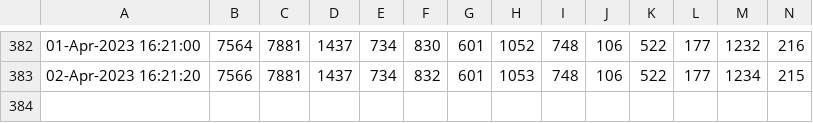
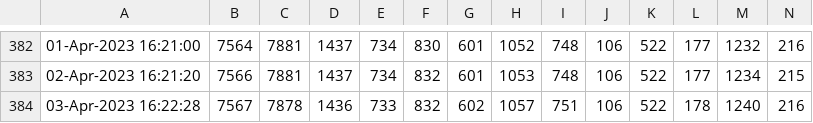
Before and after one commit to minoue-xx/Track-number-of-followers-using-Twitter-API, a CSV file: followercount_history.csv, drawn as a sheet; only a part is shown, gaps mark what is left out; rows hold the shown columns only; the diff names each change by its address in the sheet, - before the commit and + after, or states it on an @@ line.

Commit message:
Follower count history Updated by github-actions

```diff
--- a/followercount_history.csv
+++ b/followercount_history.csv
+row 384: 03-Apr-2023 16:22:28 | 7567 | 7878 | 1436 | 733 | 832 | 602 | 1057 | 751 | 106 | 522 | 178 | 1240 | 216
```
Also changed, not shown: uniquefollowercount_history.csv, 1 other file.
